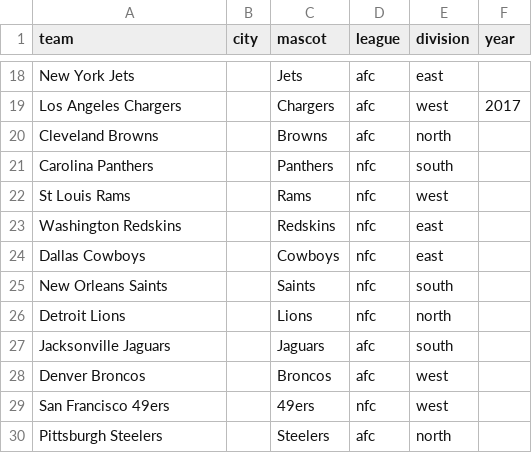
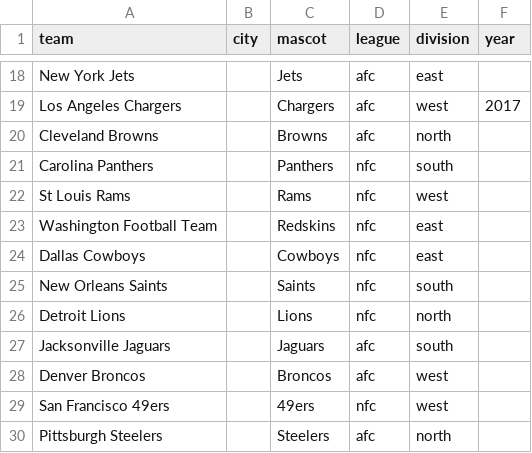
Before and after one commit to aabtzu/mlnfl, a CSV file: nfl/data/lookup/nflteams.csv, drawn as a sheet; only a part is shown, gaps mark what is left out.

```diff
--- a/nfl/data/lookup/nflteams.csv
+++ b/nfl/data/lookup/nflteams.csv
@@ -22,3 +22,3 @@ Carolina Panthers,,Panthers,nfc,south,
 St Louis Rams,,Rams,nfc,west,
-Washington Redskins,,Redskins,nfc,east,
+Washington Football Team,,Redskins,nfc,east,
 Dallas Cowboys,,Cowboys,nfc,east,
```
Also changed, not shown: nfl/data/lines/nflAllLines.csv, nfl/picks/log_reg_2_picks_week_01.csv, 5 other files.
